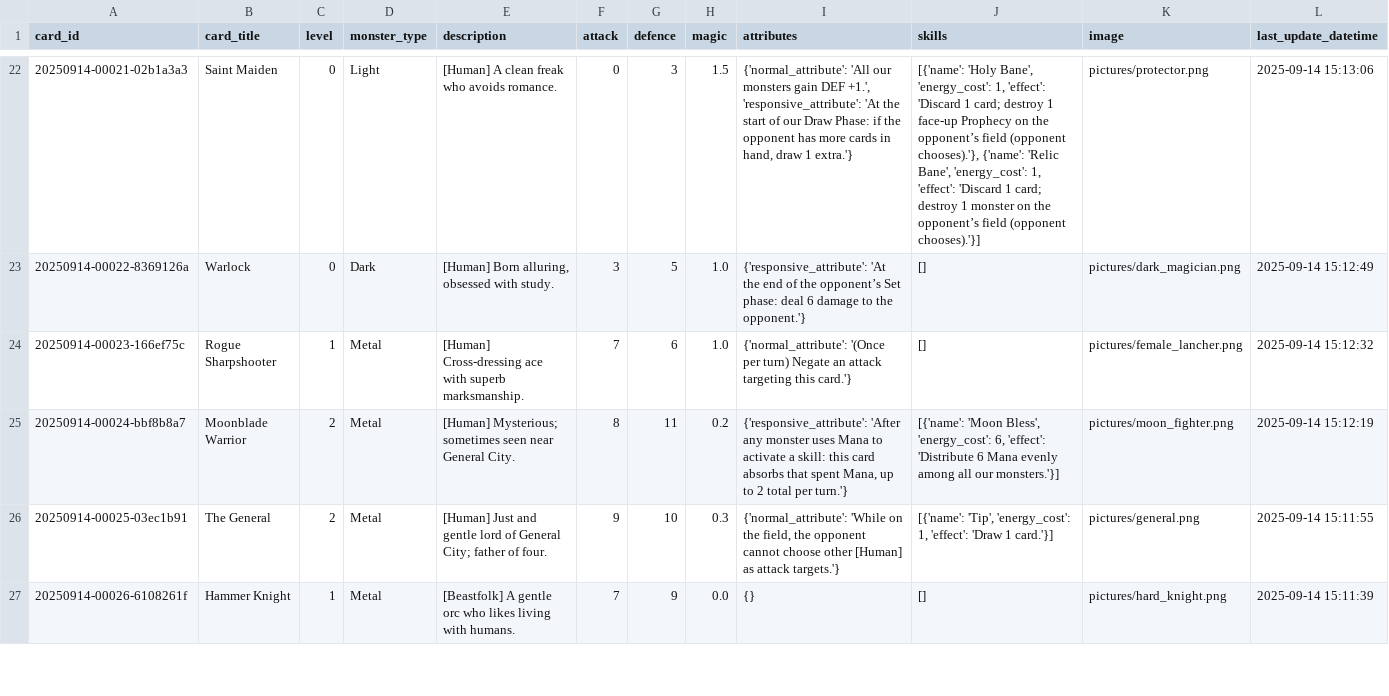
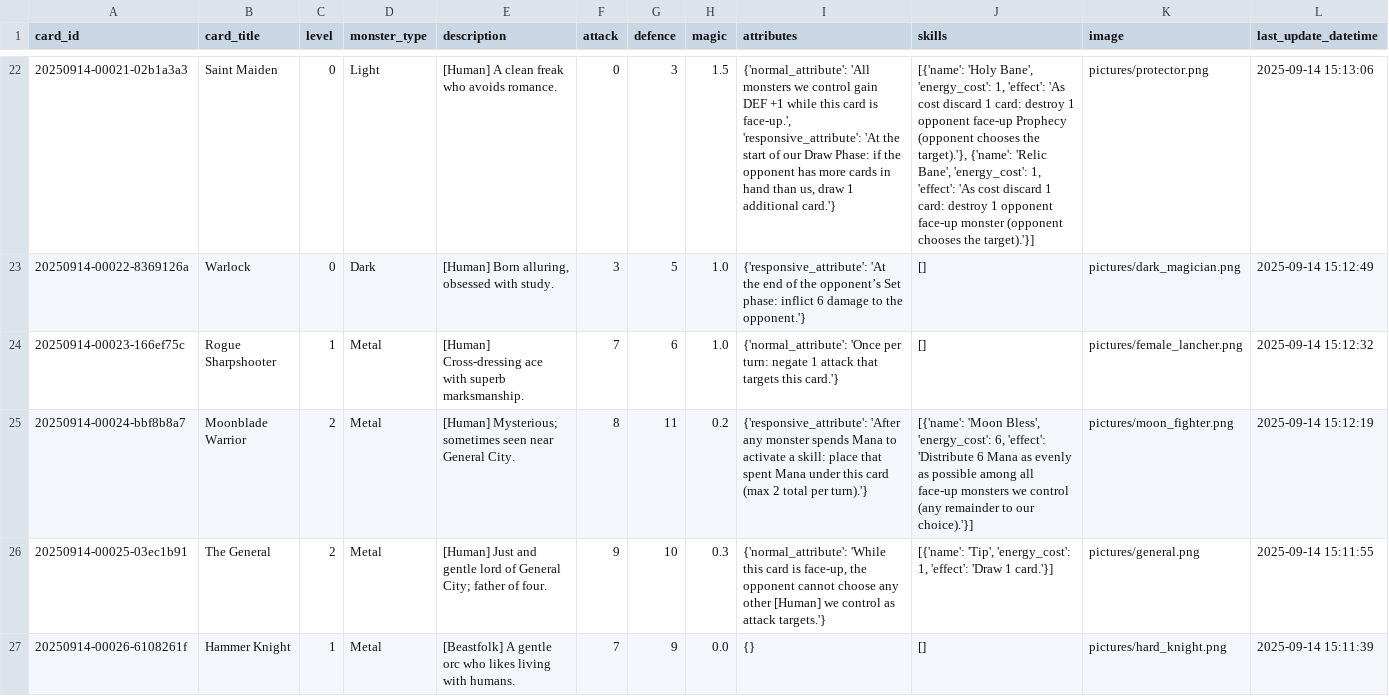
Before and after one commit to Apollo1840/BoardGame, a CSV file: GemuLand/monster_cards_en.csv, drawn as a sheet; only a part is shown, gaps mark what is left out; the diff covers the shown part only; the diff names each change by its address in the sheet, - before the commit and + after, or states it on an @@ line.

```diff
--- a/GemuLand/monster_cards_en.csv
+++ b/GemuLand/monster_cards_en.csv
-I22 (attributes): {'normal_attribute': 'All our monsters gain DEF +1.', 'responsive_attribute': 'At the start of our Draw Phase: if the opponent has more cards in hand, draw 1 extra.'}
+I22 (attributes): {'normal_attribute': 'All monsters we control gain DEF +1 while this card is face-up.', 'responsive_attribute': 'At the start of our Draw Phase: if the opponent has more cards in hand than us, draw 1 additional card.'}
-J22 (skills): …1, 'effect': 'Discard 1 card; destroy 1 face-up Prophecy on the opponent’s field (opponent chooses).'}, {'name': 'Relic Bane', 'energy_cost': 1, 'effect': 'Discard 1 card; destroy 1 monster on the opponent’s field (opponent chooses).'}]
+J22 (skills): …1, 'effect': 'As cost discard 1 card: destroy 1 opponent face-up Prophecy (opponent chooses the target).'}, {'name': 'Relic Bane', 'energy_cost': 1, 'effect': 'As cost discard 1 card: destroy 1 opponent face-up monster (opponent chooses the target).'}]
-I23 (attributes): …Set phase: deal 6 damage…
+I23 (attributes): …Set phase: inflict 6 damage…
-I24 (attributes): {'normal_attribute': '(Once per turn) Negate an attack targeting this card.'}
+I24 (attributes): {'normal_attribute': 'Once per turn: negate 1 attack that targets this card.'}
-I25 (attributes): …any monster uses Mana to activate a skill: this card absorbs that spent Mana, up to 2 total per turn.'}
+I25 (attributes): …any monster spends Mana to activate a skill: place that spent Mana under this card (max 2 total per turn).'}
-J25 (skills): …6 Mana evenly among all our monsters.'}]
+J25 (skills): …6 Mana as evenly as possible among all face-up monsters we control (any remainder to our choice).'}]
-I26 (attributes): {'normal_attribute': 'While on the field, the opponent cannot choose other [Human] as attack…
+I26 (attributes): {'normal_attribute': 'While this card is face-up, the opponent cannot choose any other [Human] we control as attack…
```
Also changed, not shown: 115 edited cells elsewhere in this file, GemuLand/prophecy_cards_en.csv.
